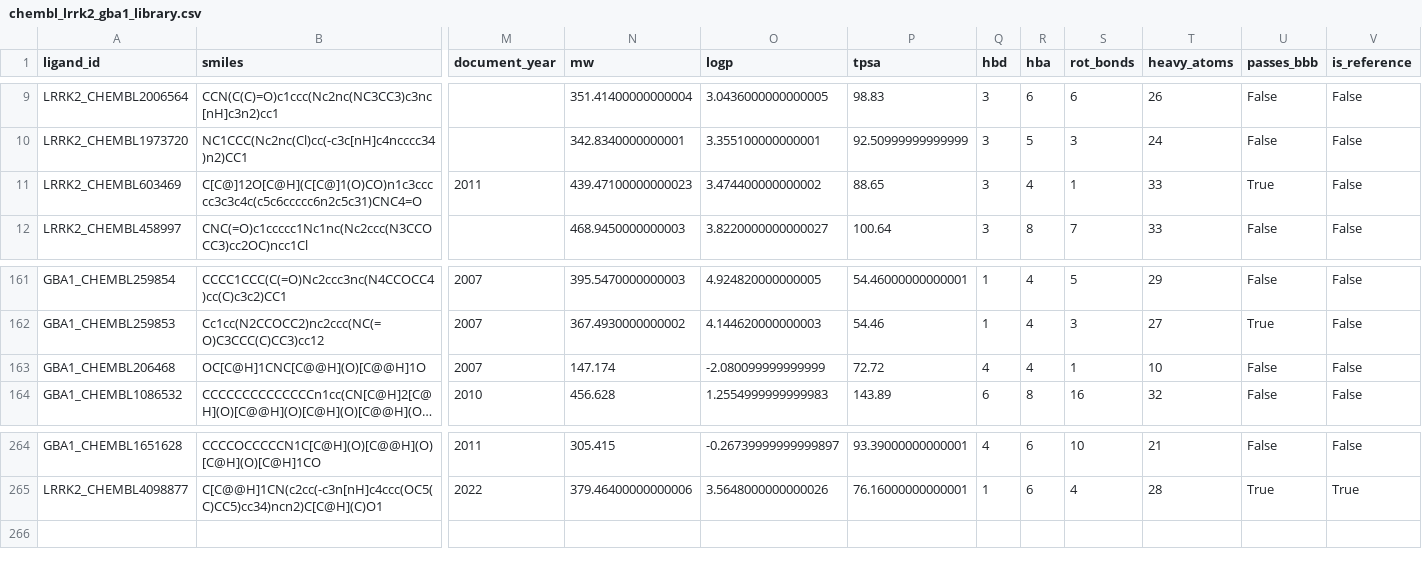
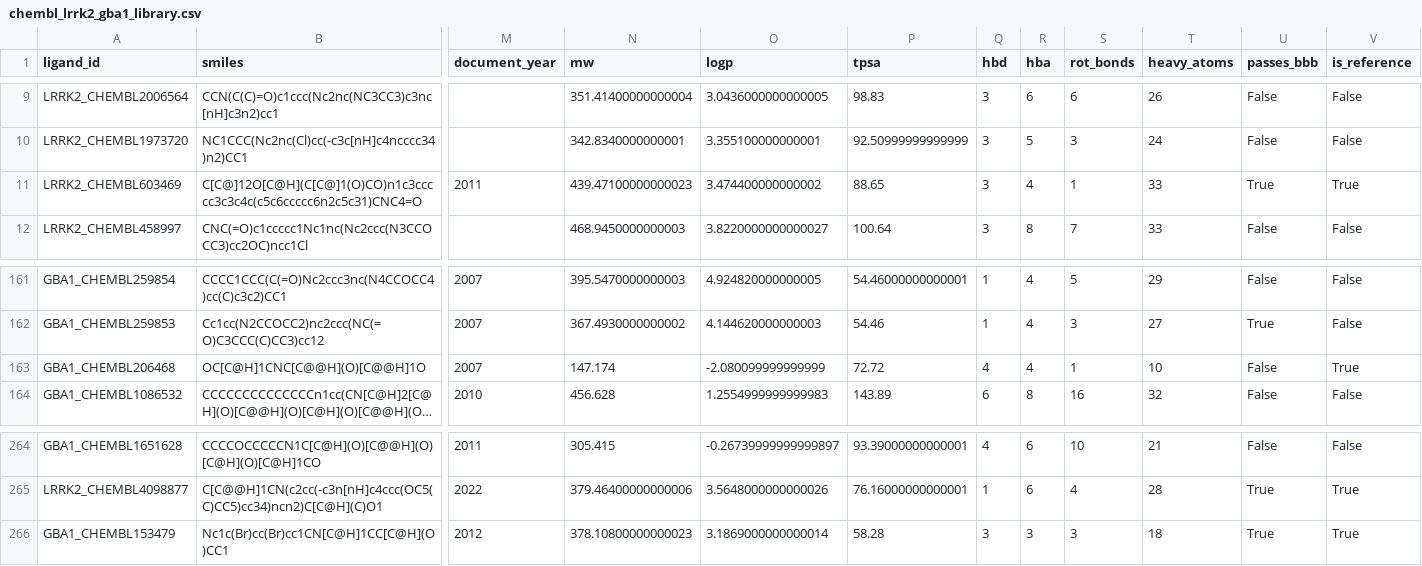
Before and after one commit to CorpLynx/parkinsons-research, a CSV file: data/chembl_lrrk2_gba1_library.csv, drawn as a sheet; only a part is shown, gaps mark what is left out; long unchanged cells end in …; rows hold the shown columns only; the diff names each change by its address in the sheet, - before the commit and + after, or states it on an @@ line.

Commit message:
Build A-F: expand ChEMBL library, Stage-4 triage check, env files, PDB verification, citations
A) Stage 4 triage check: tests for extract_top_hits dedup/threshold and
   apply_admet_filters BBB/hERG/DILI against known LRRK2/GBA1 compounds.
B) Expanded reference compounds: MLi-2 (LRRK2), Ambroxol (GBA1),
   Lestaurtinib (LRRK2) all BBB-pass; Isofagomine (GBA1) BBB-fail control.
C) Per-node environment.yml files: diffdock, admet, reinvent4.
D) PDB construct verification: GBA1 remapped 6N3F (Tat-SF1, NOT GBA1) ->
   2V3D (human acid beta-glucosidase, confirmed); LRRK2 7LHT = WT full-length
   (G2019S from ChEMBL assays, not the PDB); added verification test.
E) check_pipeline.py: Stage 4 triage report (hit counts, ADMET pass rates,
   top leads by CNNscore, reference-compound presence).
F) LICENSE (MIT) and CITATIONS.md for all tools/data resources; README
   pointers and PDB ID updates.

```diff
--- a/data/chembl_lrrk2_gba1_library.csv
+++ b/data/chembl_lrrk2_gba1_library.csv
-V11 (is_reference): False
+V11 (is_reference): True
-V163 (is_reference): False
+V163 (is_reference): True
+row 266: GBA1_CHEMBL153479 | Nc1c(Br)cc(Br)cc1CN[C@H]1CC[C@H](O)CC1 | 2012 | 378.10800000000023 | 3.1869000000000014 | 58.28 | 3 | 3 | 3 | 18 | True | True
```
Also changed, not shown: 10 other files.
